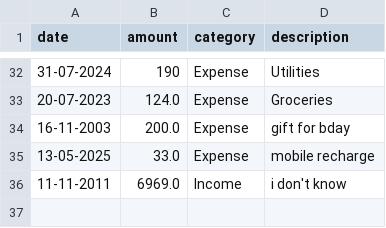
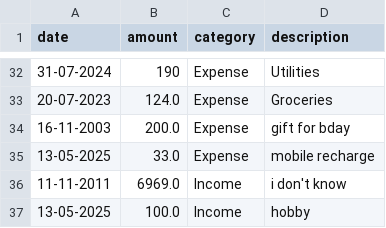
Before and after one commit to Hemanta1611/Financial-AI-Stock-Assistant-2, a CSV file: finance_data.csv, drawn as a sheet; only a part is shown, gaps mark what is left out; the diff names each change by its address in the sheet, - before the commit and + after, or states it on an @@ line.

```diff
--- a/finance_data.csv
+++ b/finance_data.csv
+row 37: 13-05-2025 | 100.0 | Income | hobby
```
Also changed, not shown: 2 other files.
